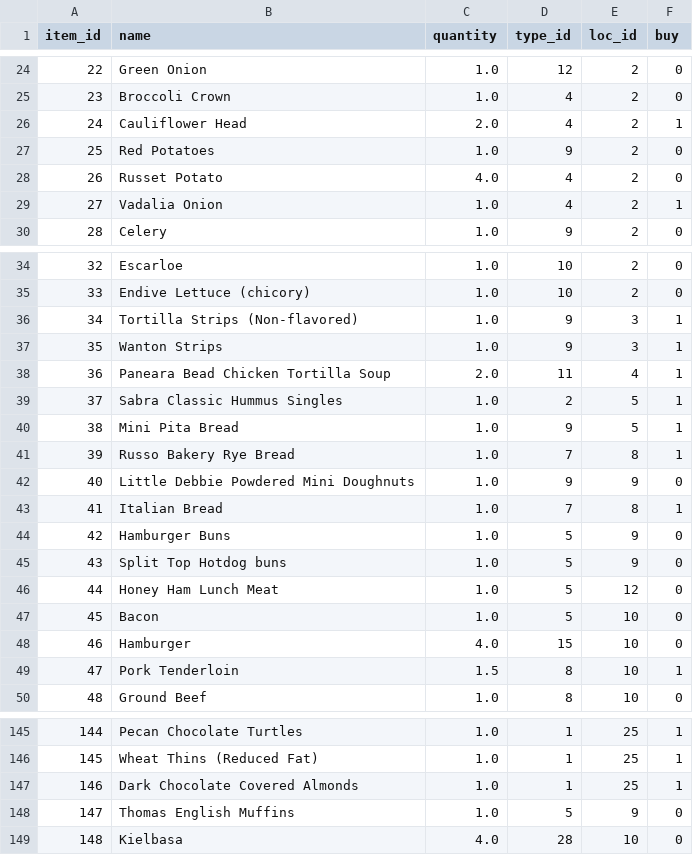
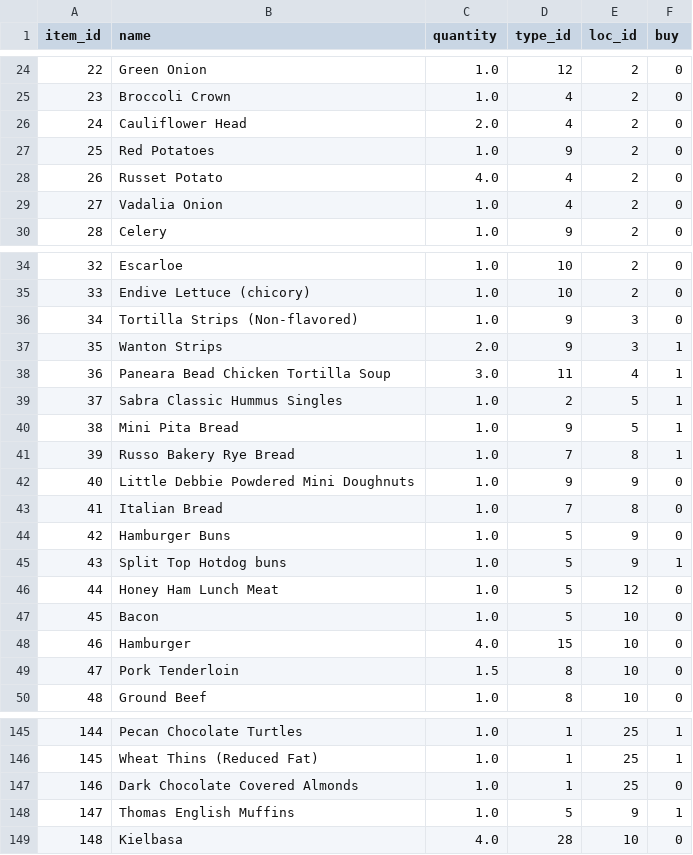
Before and after one commit to blester125/grocery-utils, a CSV file: data/items.csv, drawn as a sheet; only a part is shown, gaps mark what is left out; the diff covers the shown part only.

```diff
--- a/data/items.csv
+++ b/data/items.csv
@@ -25,6 +25,6 @@ item_id,name,quantity,type_id,loc_id,buy
 23,"Broccoli Crown",1.0,4,2,0
-24,"Cauliflower Head",2.0,4,2,1
+24,"Cauliflower Head",2.0,4,2,0
 25,"Red Potatoes",1.0,9,2,0
 26,"Russet Potato",4.0,4,2,0
-27,"Vadalia Onion",1.0,4,2,1
+27,"Vadalia Onion",1.0,4,2,0
 28,Celery,1.0,9,2,0
@@ -35,5 +35,5 @@ item_id,name,quantity,type_id,loc_id,buy
 33,"Endive Lettuce (chicory)",1.0,10,2,0
-34,"Tortilla Strips (Non-flavored)",1.0,9,3,1
-35,"Wanton Strips",1.0,9,3,1
-36,"Paneara Bead Chicken Tortilla Soup",2.0,11,4,1
+34,"Tortilla Strips (Non-flavored)",1.0,9,3,0
+35,"Wanton Strips",2.0,9,3,1
+36,"Paneara Bead Chicken Tortilla Soup",3.0,11,4,1
 37,"Sabra Classic Hummus Singles",1.0,2,5,1
@@ -42,5 +42,5 @@ item_id,name,quantity,type_id,loc_id,buy
 40,"Little Debbie Powdered Mini Doughnuts",1.0,9,9,0
-41,"Italian Bread",1.0,7,8,1
+41,"Italian Bread",1.0,7,8,0
 42,"Hamburger Buns",1.0,5,9,0
-43,"Split Top Hotdog buns",1.0,5,9,0
+43,"Split Top Hotdog buns",1.0,5,9,1
 44,"Honey Ham Lunch Meat",1.0,5,12,0
@@ -48,3 +48,3 @@ item_id,name,quantity,type_id,loc_id,buy
 46,Hamburger,4.0,15,10,0
-47,"Pork Tenderloin",1.5,8,10,1
+47,"Pork Tenderloin",1.5,8,10,0
 48,"Ground Beef",1.0,8,10,0
@@ -146,4 +146,4 @@ item_id,name,quantity,type_id,loc_id,buy
 145,"Wheat Thins (Reduced Fat)",1.0,1,25,1
-146,"Dark Chocolate Covered Almonds",1.0,1,25,1
-147,"Thomas English Muffins",1.0,5,9,0
+146,"Dark Chocolate Covered Almonds",1.0,1,25,0
+147,"Thomas English Muffins",1.0,5,9,1
 148,Kielbasa,4.0,28,10,0
```
Also changed, not shown: 11 added rows and 32 edited cells elsewhere in this file, 1 other file.
